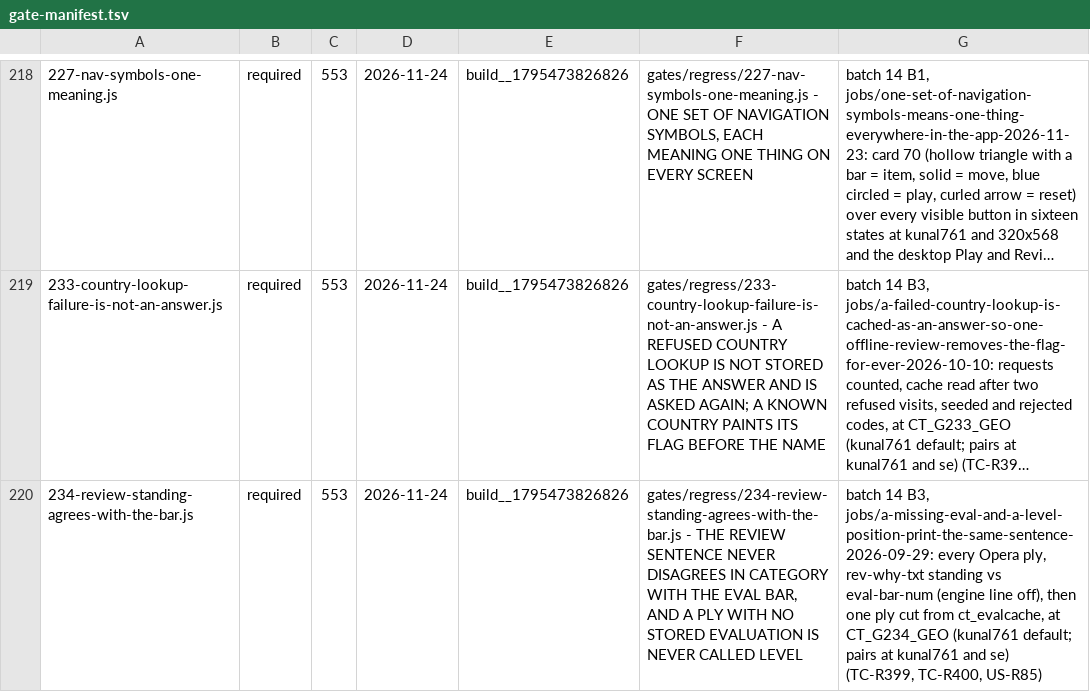
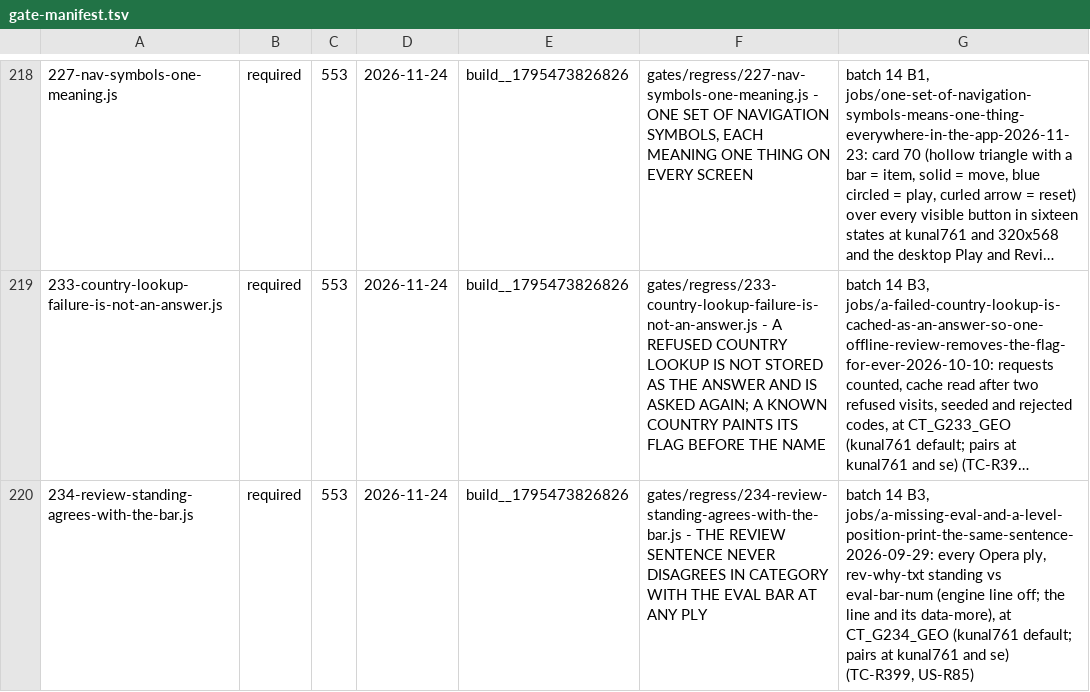
Before and after one commit to LearnToCheckmate/chess-trainer, a TSV file: gates/gate-manifest.tsv, drawn as a sheet; only a part is shown, gaps mark what is left out; long unchanged cells end in …; the diff names each change by its address in the sheet, - before the commit and + after, or states it on an @@ line.

```diff
--- a/gates/gate-manifest.tsv
+++ b/gates/gate-manifest.tsv
-F220: …THE EVAL BAR, AND A PLY WITH NO STORED EVALUATION IS NEVER CALLED LEVEL
+F220: …THE EVAL BAR AT ANY PLY
-G220: …(engine line off), then one ply cut from ct_evalcache, at CT_G234_GEO (kunal761 default; pairs at kunal761 and se) (TC-R399, TC-R400, US-R85)
+G220: …(engine line off; the line and its data-more), at CT_G234_GEO (kunal761 default; pairs at kunal761 and se) (TC-R399, US-R85)
```
Also changed, not shown: claude/agents/negated-regex-guards.tsv, 5 other files.
